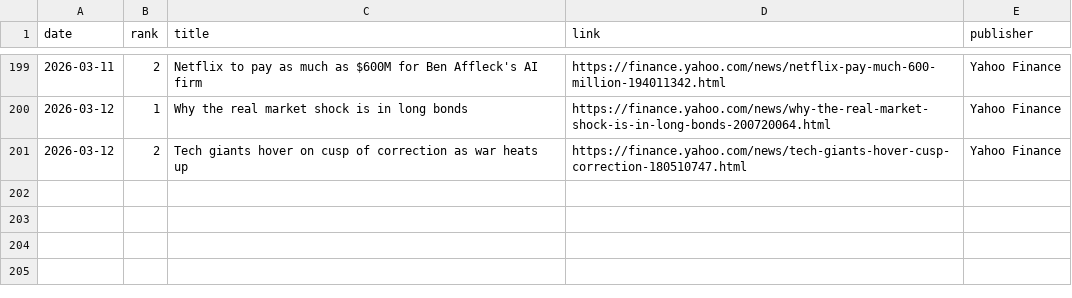
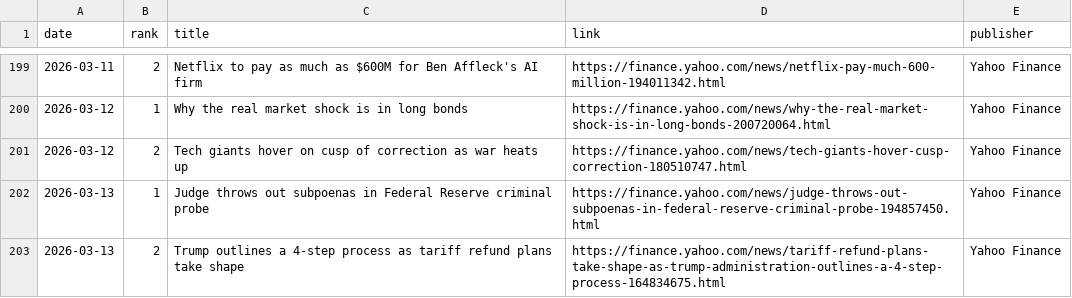
Before and after one commit to JeremyTadlock/DQN-Daily-Returns-Stock-Prediction, a CSV file: docs/news.csv, drawn as a sheet; only a part is shown, gaps mark what is left out; the diff names each change by its address in the sheet, - before the commit and + after, or states it on an @@ line.

```diff
--- a/docs/news.csv
+++ b/docs/news.csv
+row 202: 2026-03-13 | 1 | Judge throws out subpoenas in Federal Reserve criminal probe | https://finance.yahoo.com/news/judge-throws-out-subpoenas-in-federal-reserve-criminal-probe-194857450.html | Yahoo Finance
+row 203: 2026-03-13 | 2 | Trump outlines a 4-step process as tariff refund plans take shape | https://finance.yahoo.com/news/tariff-refund-plans-take-shape-as-trump-administration-outlines-a-4-step-process-164834675.html | Yahoo Finance
```
Also changed, not shown: docs/history.csv, 1 other file.
